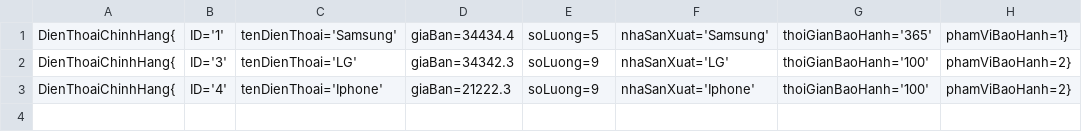
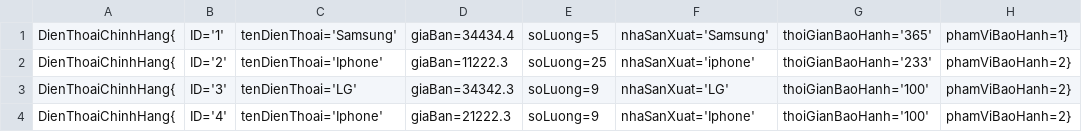
Before and after one commit to tranngocdam/C0322G1-TranNgocDam, a CSV file: module2/src/bai_thi/common/data/DienThoaiChinhHang.csv, drawn as a sheet.

```diff
--- a/module2/src/bai_thi/common/data/DienThoaiChinhHang.csv
+++ b/module2/src/bai_thi/common/data/DienThoaiChinhHang.csv
@@ -1,2 +1,3 @@
 DienThoaiChinhHang{, ID='1', tenDienThoai='Samsung', giaBan=34434.4, soLuong=5, nhaSanXuat='Samsung', thoiGianBaoHanh='365', phamViBaoHanh=1}
+DienThoaiChinhHang{, ID='2', tenDienThoai='Iphone', giaBan=11222.3, soLuong=25, nhaSanXuat='iphone', thoiGianBaoHanh='233', phamViBaoHanh=2}
 DienThoaiChinhHang{, ID='3', tenDienThoai='LG', giaBan=34342.3, soLuong=9, nhaSanXuat='LG', thoiGianBaoHanh='100', phamViBaoHanh=2}
```
Also changed, not shown: module2/out/production/module2/bai_thi/common/data/DienThoaiSachTay.csv, 43 other files.
